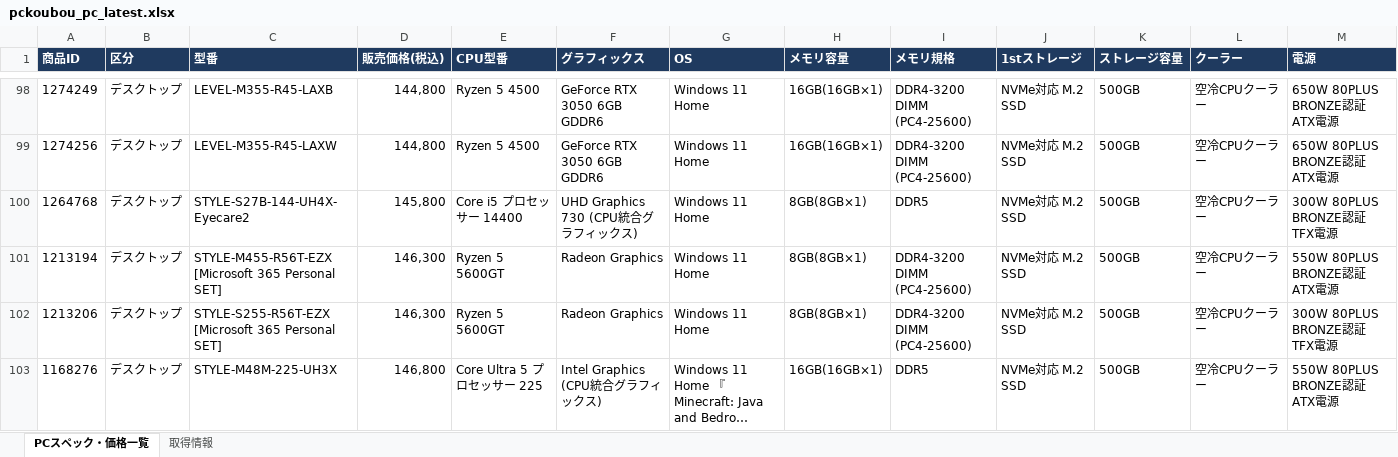
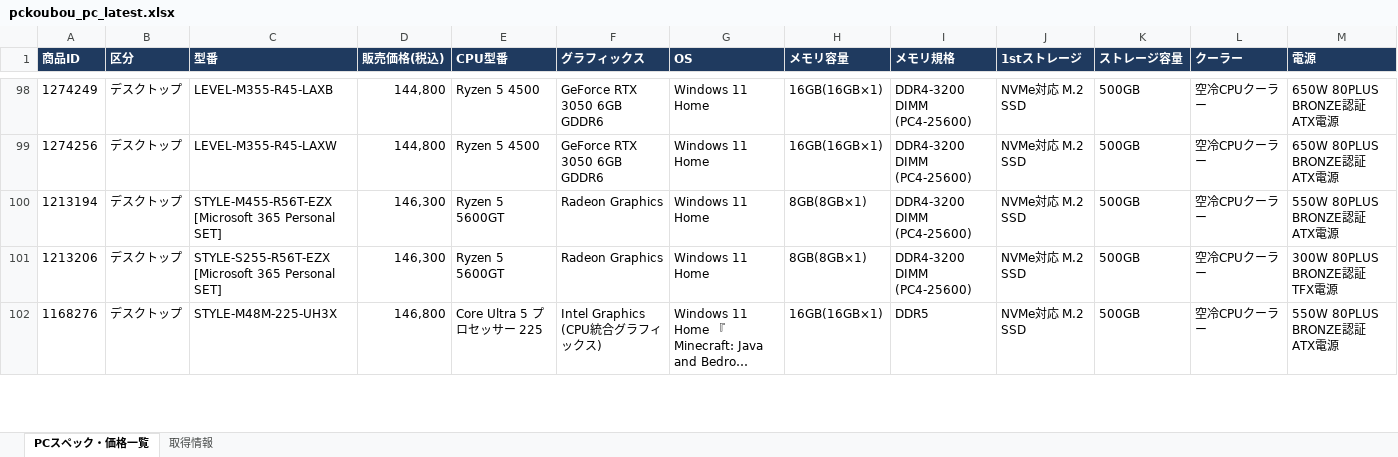
Before and after one commit to knoro-hue/pcprice_reseach_list, an Excel workbook: output/pckoubou_pc_latest.xlsx, sheet PCスペック・価格一覧, drawn as a sheet; only a part is shown, gaps mark what is left out; long unchanged cells end in …; values as stored, in another font and other column widths than the file's, no borders; removed rows and columns are numbered as before the commit, all else as after; rows hold the shown columns only; the diff covers the shown part only; the diff names each change by its address in the sheet, - before the commit and + after, or states it on an @@ line.

```diff
--- a/output/pckoubou_pc_latest.xlsx (sheet PCスペック・価格一覧)
+++ b/output/pckoubou_pc_latest.xlsx (sheet PCスペック・価格一覧)
-row 100: 1264768 | デスクトップ | STYLE-S27B-144-UH4X-Eyecare2 | 145,800 | Core i5 プロセッサー 14400 | UHD Graphics 730 (CPU統合グラフィックス) | Windows 11 Home | 8GB(8GB×1) | DDR5 | NVMe対応 M.2 SSD | 500GB | 空冷CPUクーラー | 300W 80PLUS BRONZE認証 TFX電源
```
Also changed, not shown: 5 added rows, 2 removed rows and 3 edited cells elsewhere in this sheet, sheet 取得情報, output/pc_price_latest.xlsx, 13 other files.
